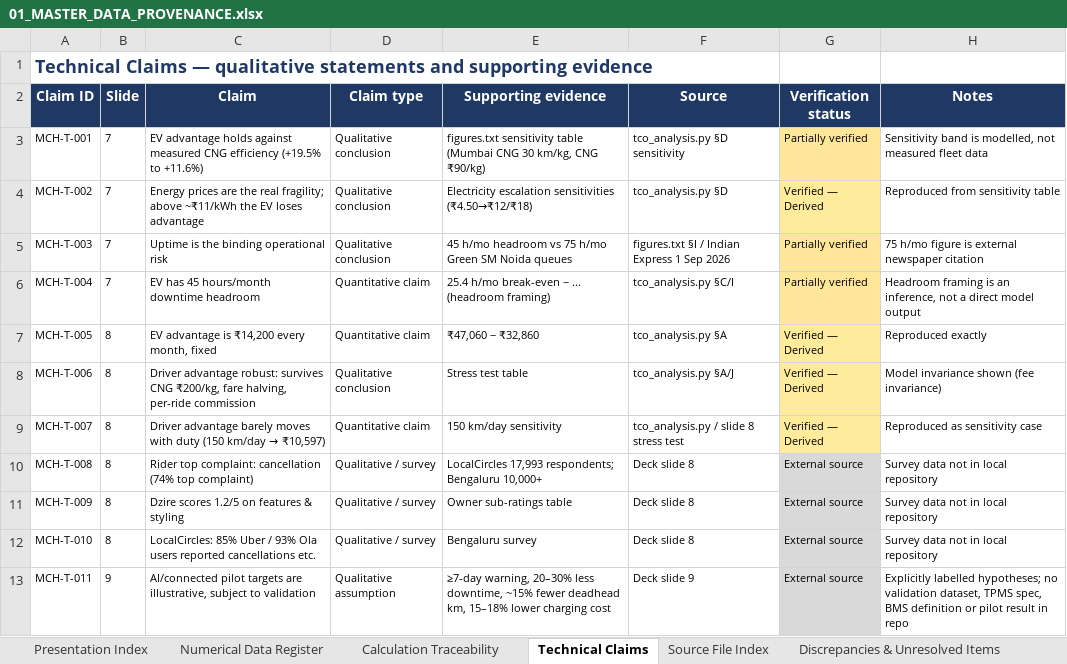
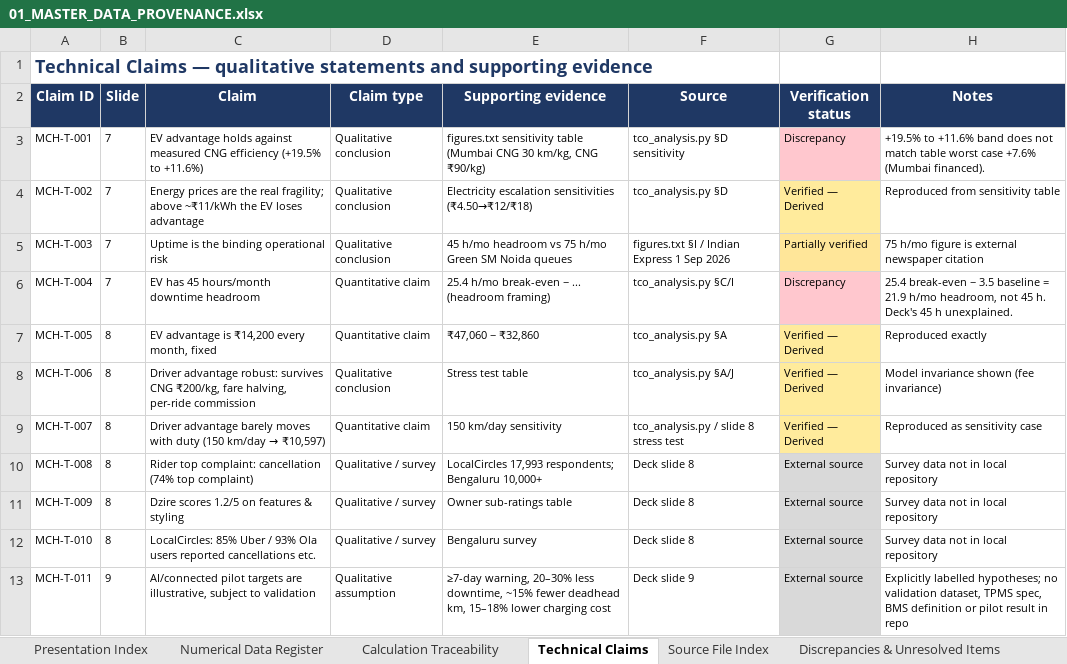
Before and after one commit to PranavSharmaOleti/MACH1-MASTER-ARCHIVE, an Excel workbook: 00_MASTER_DOCUMENTATION/01_MASTER_DATA_PROVENANCE.xlsx, sheet Technical Claims, drawn as a sheet; only a part is shown; values as stored, in another font and other column widths than the file's, no borders; the diff names each change by its address in the sheet, - before the commit and + after, or states it on an @@ line.

Commit message:
Fix provenance register: N-006/N-008 EV share swap, CT 9-column rebuild, status corrections, D-011 detail

```diff
--- a/00_MASTER_DOCUMENTATION/01_MASTER_DATA_PROVENANCE.xlsx (sheet Technical Claims)
+++ b/00_MASTER_DOCUMENTATION/01_MASTER_DATA_PROVENANCE.xlsx (sheet Technical Claims)
-G3 (Verification status): Partially verified
+G3 (Verification status): Discrepancy
-G3 fill: #FFE699
+G3 fill: #FFC7CE
-H3 (Notes): Sensitivity band is modelled, not measured fleet data
+H3 (Notes): +19.5% to +11.6% band does not match table worst case +7.6% (Mumbai financed).
-G6 (Verification status): Partially verified
+G6 (Verification status): Discrepancy
-G6 fill: #FFE699
+G6 fill: #FFC7CE
-H6 (Notes): Headroom framing is an inference, not a direct model output
+H6 (Notes): 25.4 break-even − 3.5 baseline = 21.9 h/mo headroom, not 45 h. Deck's 45 h unexplained.
```
Also changed, not shown: sheet Calculation Traceability, sheet Numerical Data Register, sheet Discrepancies & Unresolved Items.
